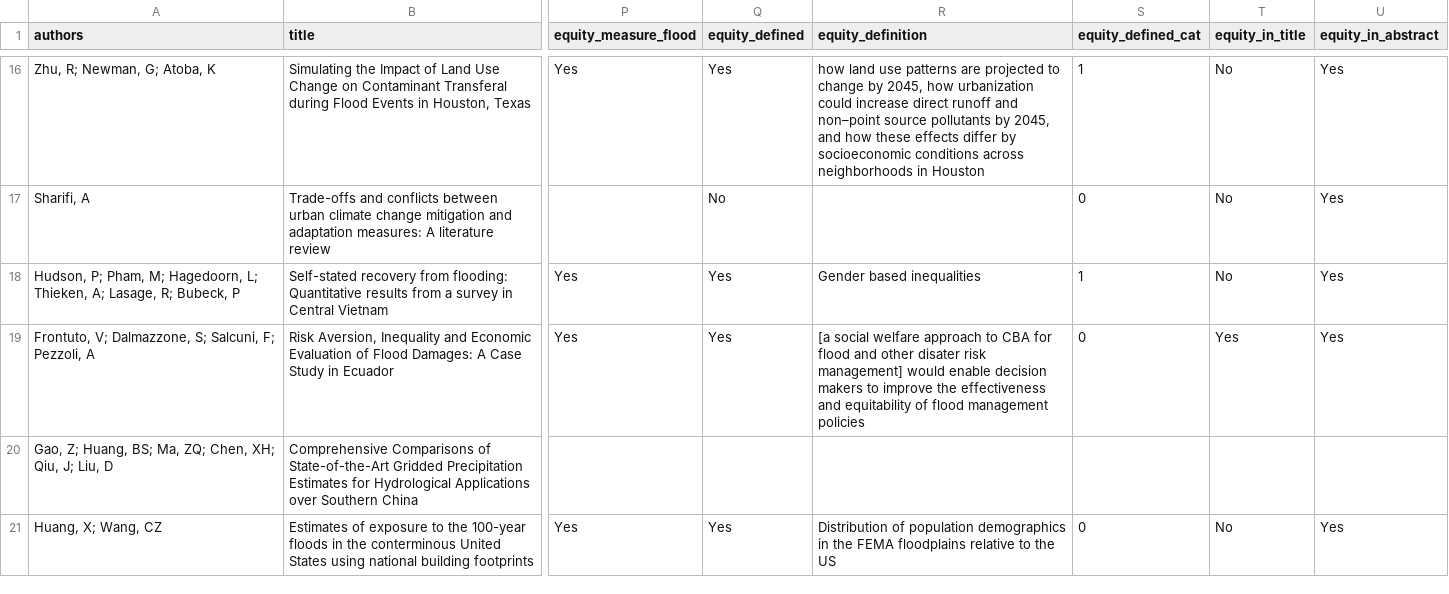
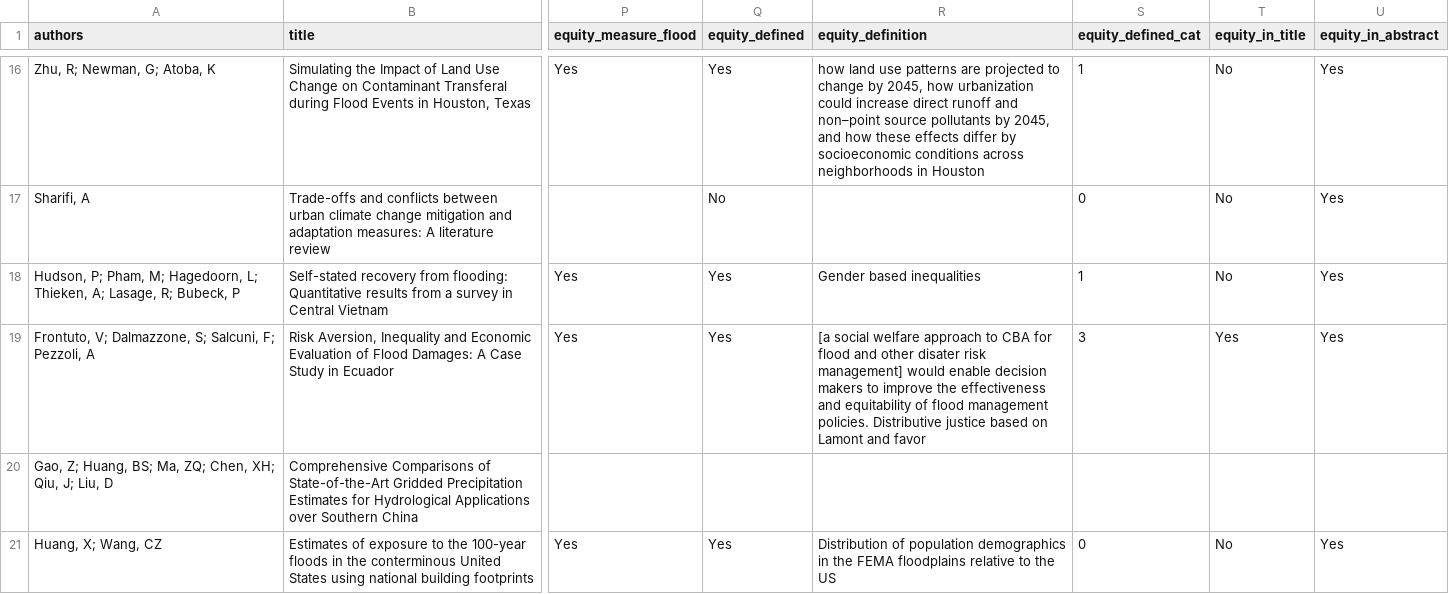
Before and after one commit to abpoll/equity_meas, a CSV file: data/all_papers.csv, drawn as a sheet; only a part is shown, gaps mark what is left out; the diff covers the shown part only; the diff names each change by its address in the sheet, - before the commit and + after, or states it on an @@ line.

```diff
--- a/data/all_papers.csv
+++ b/data/all_papers.csv
-R19 (equity_definition): …flood management policies
+R19 (equity_definition): …flood management policies. Distributive justice based on Lamont and favor
-S19 (equity_defined_cat): 0
+S19 (equity_defined_cat): 3
```
Also changed, not shown: 10 edited cells elsewhere in this file, data/measure_equity.csv, 1 other file.
